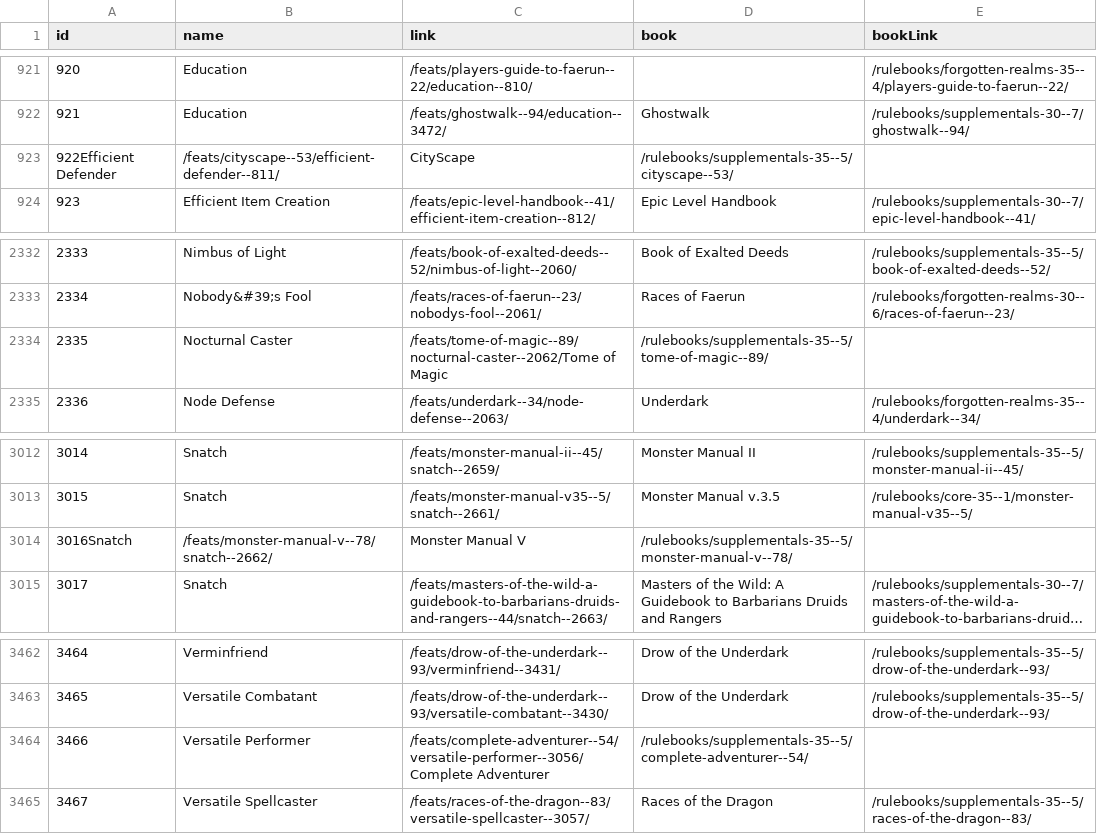
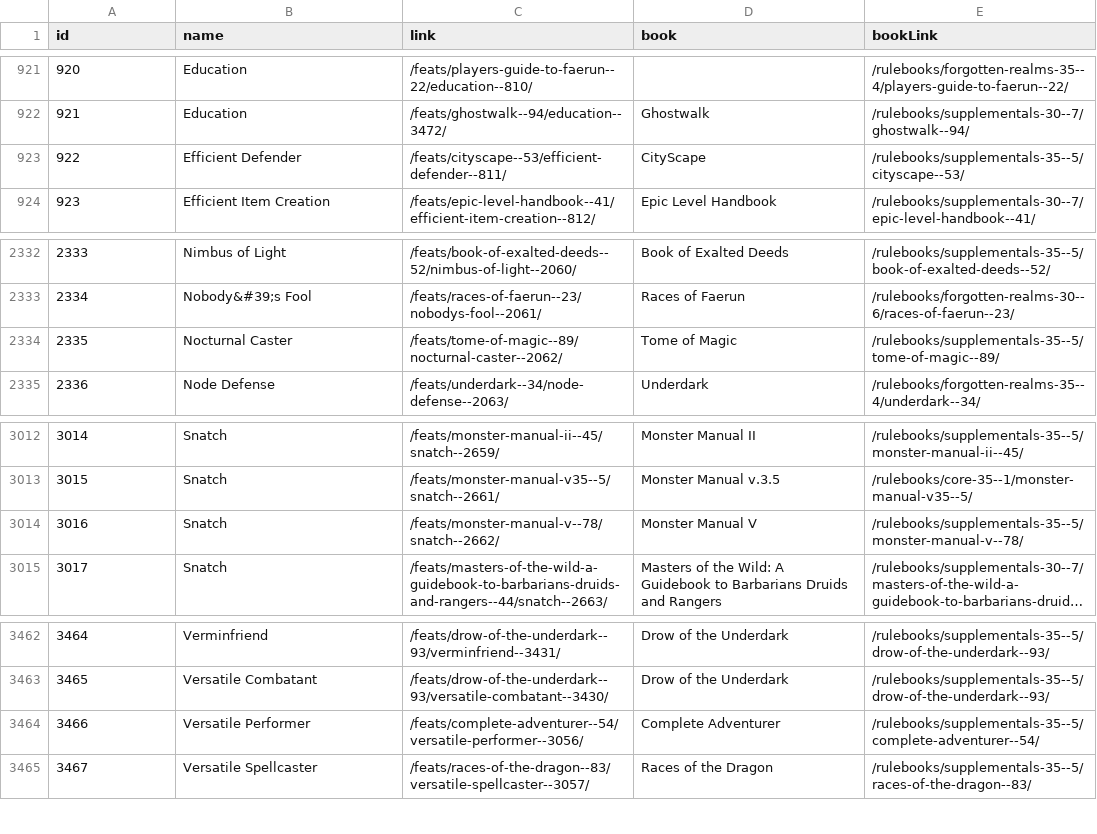
Before and after one commit to daniel-giralt-len/3.5_character_creator, a CSV file: db/csv/feats.csv, drawn as a sheet; only a part is shown, gaps mark what is left out; long unchanged cells end in …; removed rows and columns are numbered as before the commit, all else as after; the diff names each change by its address in the sheet, - before the commit and + after, or states it on an @@ line.

```diff
--- a/db/csv/feats.csv
+++ b/db/csv/feats.csv
-row 923: 922Efficient Defender | /feats/cityscape--53/efficient-defender--811/ | CityScape | /rulebooks/supplementals-35--5/cityscape--53/
+row 923: 922 | Efficient Defender | /feats/cityscape--53/efficient-defender--811/ | CityScape | /rulebooks/supplementals-35--5/cityscape--53/
-C2334 (link): /feats/tome-of-magic--89/nocturnal-caster--2062/Tome of Magic
+C2334 (link): /feats/tome-of-magic--89/nocturnal-caster--2062/
-D2334 (book): /rulebooks/supplementals-35--5/tome-of-magic--89/
+D2334 (book): Tome of Magic
-E2334 (bookLink): (empty)
+E2334 (bookLink): /rulebooks/supplementals-35--5/tome-of-magic--89/
-row 3014: 3016Snatch | /feats/monster-manual-v--78/snatch--2662/ | Monster Manual V | /rulebooks/supplementals-35--5/monster-manual-v--78/
+row 3014: 3016 | Snatch | /feats/monster-manual-v--78/snatch--2662/ | Monster Manual V | /rulebooks/supplementals-35--5/monster-manual-v--78/
-C3464 (link): /feats/complete-adventurer--54/versatile-performer--3056/Complete Adventurer
+C3464 (link): /feats/complete-adventurer--54/versatile-performer--3056/
-D3464 (book): /rulebooks/supplementals-35--5/complete-adventurer--54/
+D3464 (book): Complete Adventurer
-E3464 (bookLink): (empty)
+E3464 (bookLink): /rulebooks/supplementals-35--5/complete-adventurer--54/
```
Also changed, not shown: db/csv/classes.csv, db/csv/language.csv, 3 other files.
